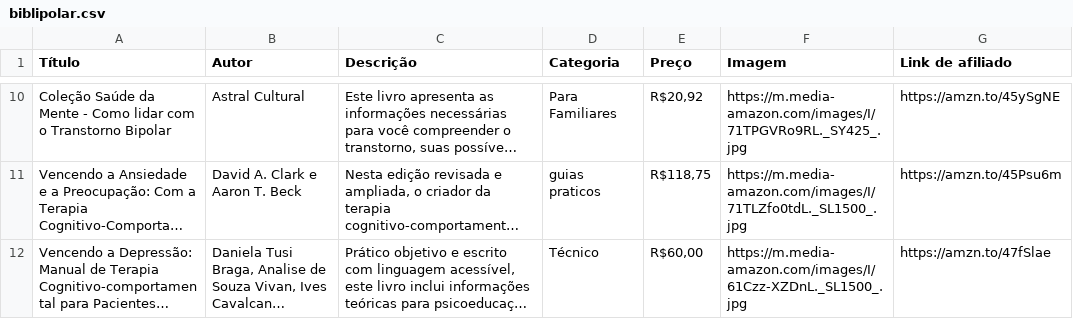
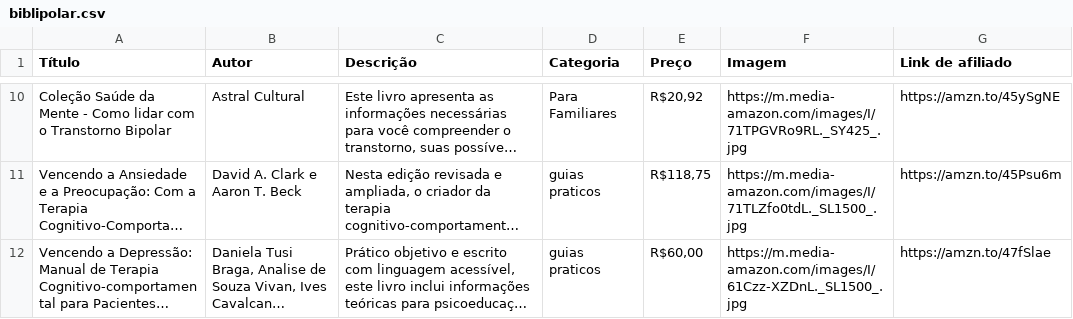
Before and after one commit to Xulapo/bibli-polar-data, a CSV file: biblipolar.csv, drawn as a sheet; only a part is shown, gaps mark what is left out; long unchanged cells end in …; the diff names each change by its address in the sheet, - before the commit and + after, or states it on an @@ line.

Commit message:
Update biblipolar.csv

```diff
--- a/biblipolar.csv
+++ b/biblipolar.csv
-D12 (Categoria): Técnico
+D12 (Categoria): guias praticos
```
